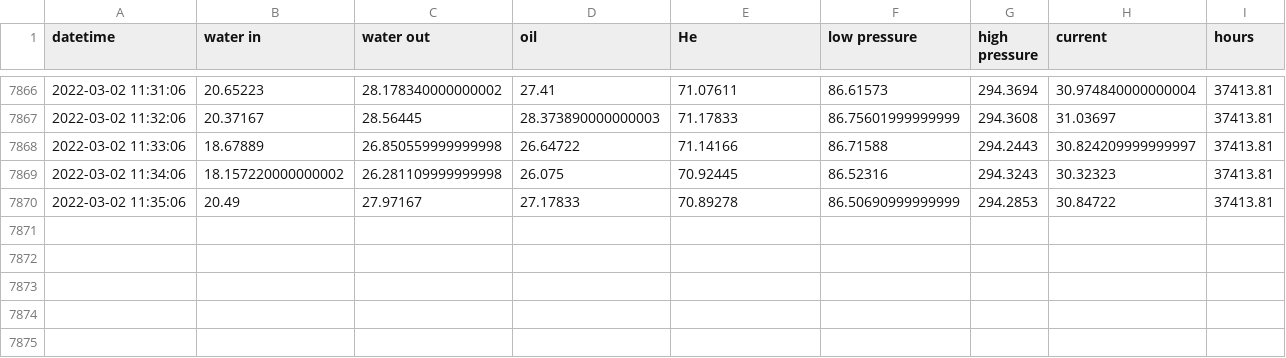
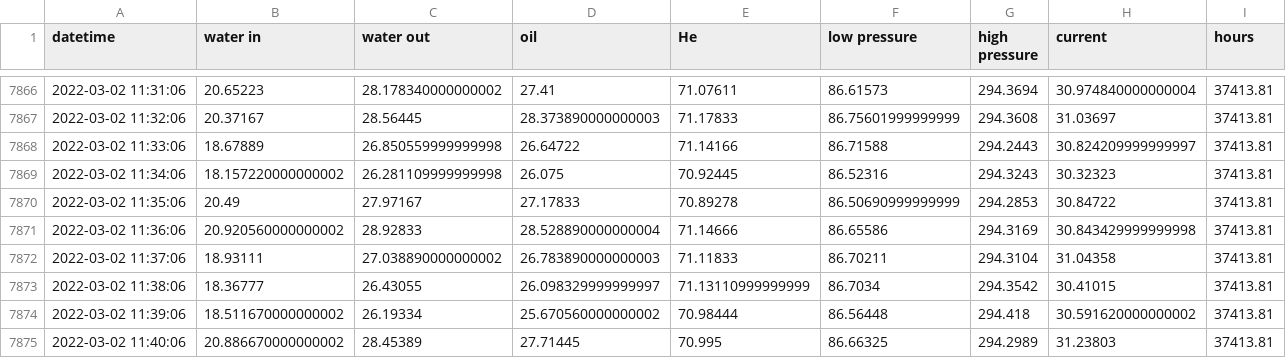
Before and after one commit to SciGEsN/SRC087, a CSV file: data/stat.csv, drawn as a sheet; only a part is shown, gaps mark what is left out.

```diff
--- a/data/stat.csv
+++ b/data/stat.csv
@@ -7870 +7870,6 @@ datetime,water in,water out,oil,He,low pressure,high pressure,current,hours
 2022-03-02 11:35:06,20.49,27.97167,27.17833,70.89278,86.50690999999999,294.2853,30.84722,37413.81
+2022-03-02 11:36:06,20.920560000000002,28.92833,28.528890000000004,71.14666,86.65586,294.3169,30.843429999999998,37413.81
+2022-03-02 11:37:06,18.93111,27.038890000000002,26.783890000000003,71.11833,86.70211,294.3104,31.04358,37413.81
+2022-03-02 11:38:06,18.36777,26.43055,26.098329999999997,71.13110999999999,86.7034,294.3542,30.41015,37413.81
+2022-03-02 11:39:06,18.511670000000002,26.19334,25.670560000000002,70.98444,86.56448,294.418,30.591620000000002,37413.81
+2022-03-02 11:40:06,20.886670000000002,28.45389,27.71445,70.995,86.66325,294.2989,31.23803,37413.81
```
Also changed, not shown: data/P.csv, data/T2.csv, 9 other files.
